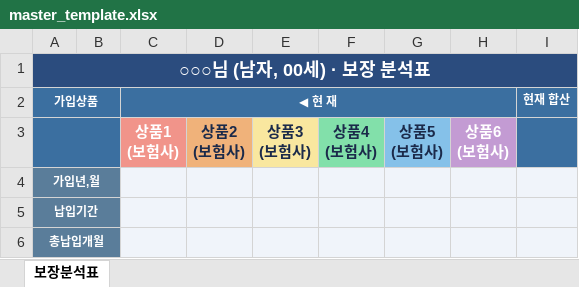
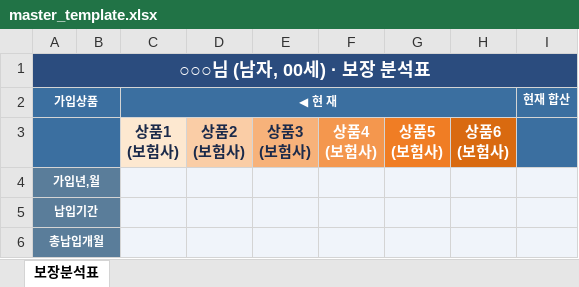
Before and after one commit to daecan110-cloud/FCPilot, an Excel workbook: templates/master_template.xlsx, sheet 보장분석표, drawn as a sheet; only a part is shown; values as stored, in another font and other column widths than the file's, no borders; the diff names each change by its address in the sheet, - before the commit and + after, or states it on an @@ line.

```diff
--- a/templates/master_template.xlsx (sheet 보장분석표)
+++ b/templates/master_template.xlsx (sheet 보장분석표)
@@ C3 fill: #F1948A → #FDE8D0, text colour: #FFFFFF → #1B2A4A @@
-D3 fill: #F0B27A
+D3 fill: #FACDA6
-E3 fill: #F9E79F
+E3 fill: #F7B27A
-F3:G3 text colour: #1B2A4A
+F3:G3 text colour: #FFFFFF
-F3 fill: #82E0AA
+F3 fill: #F4974E
-G3 fill: #85C1E9
+G3 fill: #F07D24
-H3 fill: #C39BD3
+H3 fill: #D96A10
```
Also changed, not shown: templates/master_template_12.xlsx.
